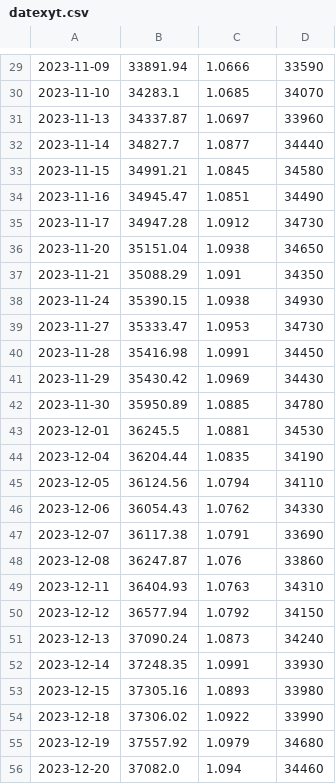
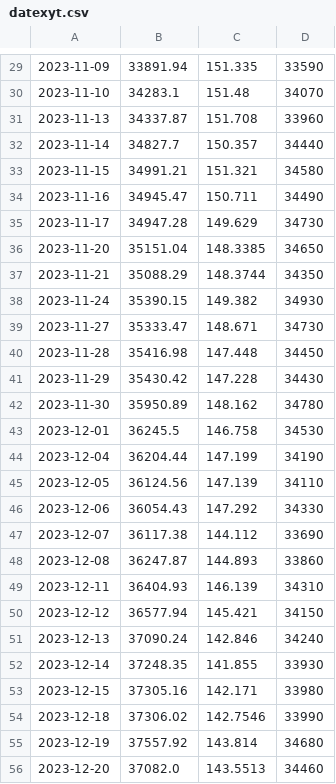
Before and after one commit to BEROCHLU/sakata, a CSV file: csv/datexyt.csv, drawn as a sheet; only a part is shown, gaps mark what is left out; the diff covers the shown part only.

```diff
--- a/csv/datexyt.csv
+++ b/csv/datexyt.csv
@@ -29,28 +29,28 @@
-2023-11-09,33891.94,1.0666,33590
-2023-11-10,34283.1,1.0685,34070
-2023-11-13,34337.87,1.0697,33960
-2023-11-14,34827.7,1.0877,34440
-2023-11-15,34991.21,1.0845,34580
-2023-11-16,34945.47,1.0851,34490
-2023-11-17,34947.28,1.0912,34730
-2023-11-20,35151.04,1.0938,34650
-2023-11-21,35088.29,1.091,34350
-2023-11-24,35390.15,1.0938,34930
-2023-11-27,35333.47,1.0953,34730
-2023-11-28,35416.98,1.0991,34450
-2023-11-29,35430.42,1.0969,34430
-2023-11-30,35950.89,1.0885,34780
-2023-12-01,36245.5,1.0881,34530
-2023-12-04,36204.44,1.0835,34190
-2023-12-05,36124.56,1.0794,34110
-2023-12-06,36054.43,1.0762,34330
-2023-12-07,36117.38,1.0791,33690
-2023-12-08,36247.87,1.076,33860
-2023-12-11,36404.93,1.0763,34310
-2023-12-12,36577.94,1.0792,34150
-2023-12-13,37090.24,1.0873,34240
-2023-12-14,37248.35,1.0991,33930
-2023-12-15,37305.16,1.0893,33980
-2023-12-18,37306.02,1.0922,33990
-2023-12-19,37557.92,1.0979,34680
-2023-12-20,37082.0,1.094,34460
+2023-11-09,33891.94,151.335,33590
+2023-11-10,34283.1,151.48,34070
+2023-11-13,34337.87,151.708,33960
+2023-11-14,34827.7,150.357,34440
+2023-11-15,34991.21,151.321,34580
+2023-11-16,34945.47,150.711,34490
+2023-11-17,34947.28,149.629,34730
+2023-11-20,35151.04,148.3385,34650
+2023-11-21,35088.29,148.3744,34350
+2023-11-24,35390.15,149.382,34930
+2023-11-27,35333.47,148.671,34730
+2023-11-28,35416.98,147.448,34450
+2023-11-29,35430.42,147.228,34430
+2023-11-30,35950.89,148.162,34780
+2023-12-01,36245.5,146.758,34530
+2023-12-04,36204.44,147.199,34190
+2023-12-05,36124.56,147.139,34110
+2023-12-06,36054.43,147.292,34330
+2023-12-07,36117.38,144.112,33690
+2023-12-08,36247.87,144.893,33860
+2023-12-11,36404.93,146.139,34310
+2023-12-12,36577.94,145.421,34150
+2023-12-13,37090.24,142.846,34240
+2023-12-14,37248.35,141.855,33930
+2023-12-15,37305.16,142.171,33980
+2023-12-18,37306.02,142.7546,33990
+2023-12-19,37557.92,143.814,34680
+2023-12-20,37082.0,143.5513,34460
```
Also changed, not shown: 59 edited cells elsewhere in this file, csv/hdatexyt.csv.
